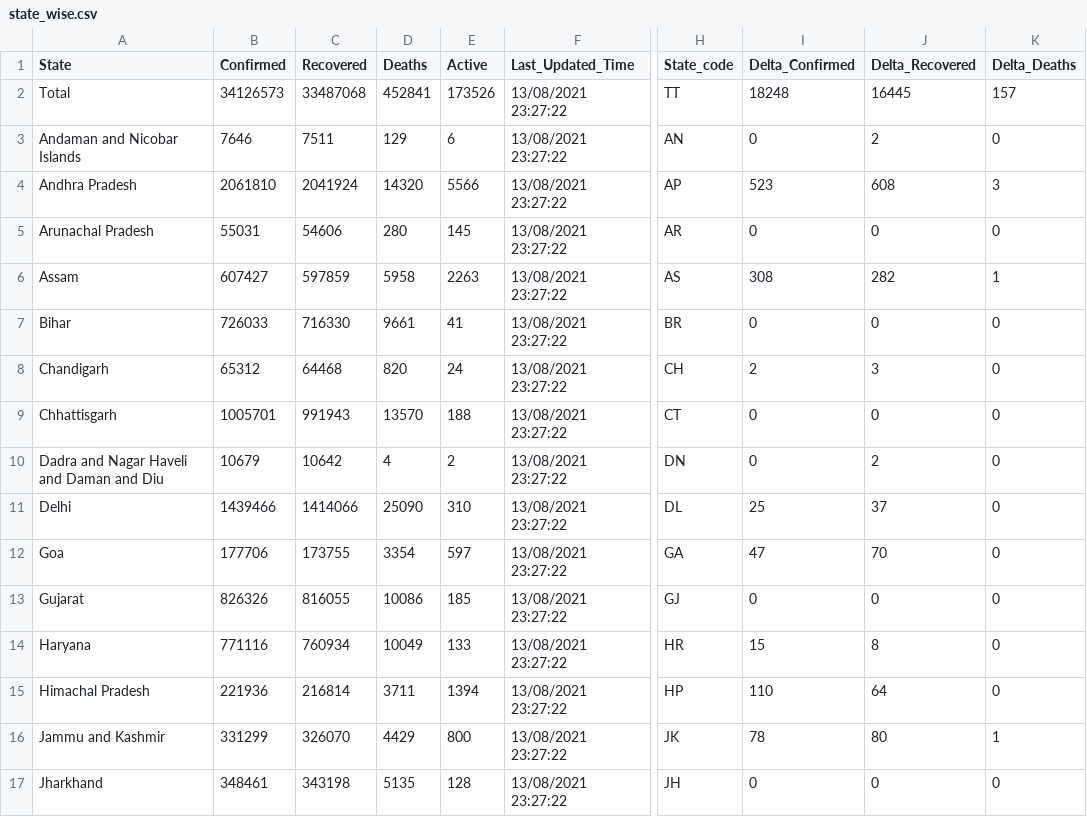
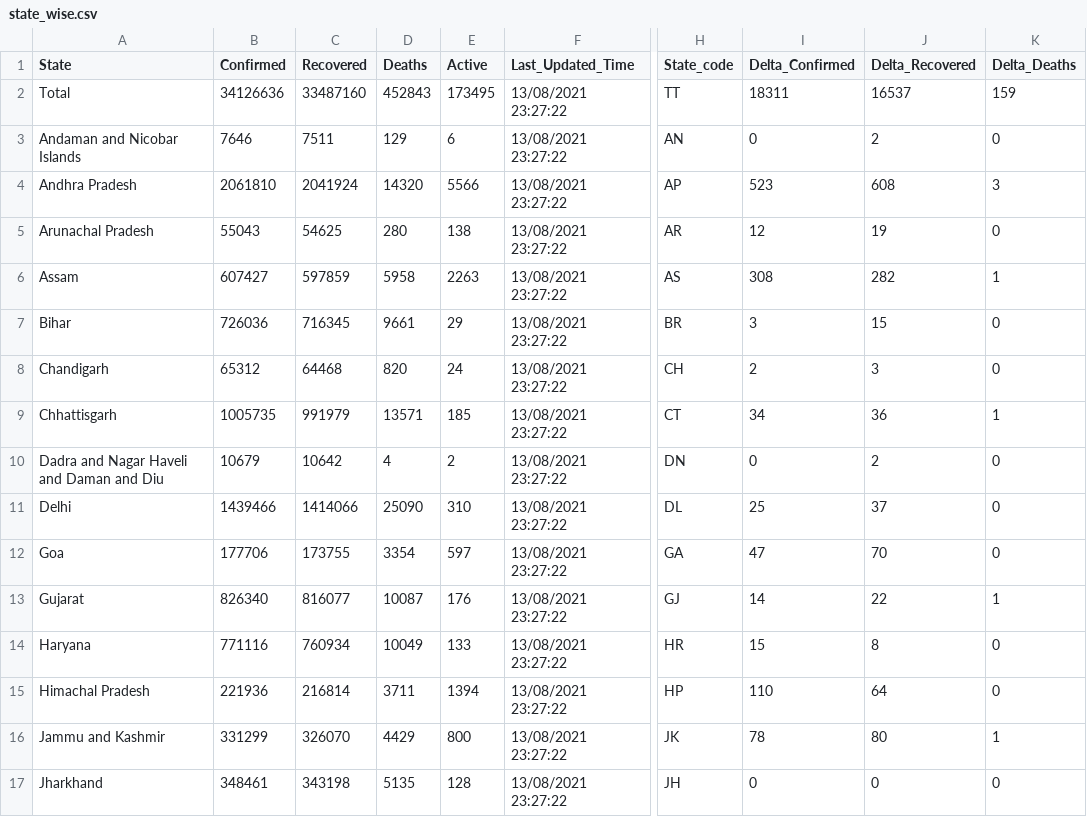
Before and after one commit to covid19india/data, a CSV file: csv/latest/state_wise.csv, drawn as a sheet; only a part is shown, gaps mark what is left out; the diff names each change by its address in the sheet, - before the commit and + after, or states it on an @@ line.

```diff
--- a/csv/latest/state_wise.csv
+++ b/csv/latest/state_wise.csv
-B2 (Confirmed): 34126573
+B2 (Confirmed): 34126636
-C2 (Recovered): 33487068
+C2 (Recovered): 33487160
-D2 (Deaths): 452841
+D2 (Deaths): 452843
-E2 (Active): 173526
+E2 (Active): 173495
-I2 (Delta_Confirmed): 18248
+I2 (Delta_Confirmed): 18311
-J2 (Delta_Recovered): 16445
+J2 (Delta_Recovered): 16537
-K2 (Delta_Deaths): 157
+K2 (Delta_Deaths): 159
-B5 (Confirmed): 55031
+B5 (Confirmed): 55043
-C5 (Recovered): 54606
+C5 (Recovered): 54625
-E5 (Active): 145
+E5 (Active): 138
-I5 (Delta_Confirmed): 0
+I5 (Delta_Confirmed): 12
-J5 (Delta_Recovered): 0
+J5 (Delta_Recovered): 19
-B7 (Confirmed): 726033
+B7 (Confirmed): 726036
-C7 (Recovered): 716330
+C7 (Recovered): 716345
-E7 (Active): 41
+E7 (Active): 29
-I7 (Delta_Confirmed): 0
+I7 (Delta_Confirmed): 3
-J7 (Delta_Recovered): 0
+J7 (Delta_Recovered): 15
-B9 (Confirmed): 1005701
+B9 (Confirmed): 1005735
-C9 (Recovered): 991943
+C9 (Recovered): 991979
-D9 (Deaths): 13570
+D9 (Deaths): 13571
-E9 (Active): 188
+E9 (Active): 185
-I9 (Delta_Confirmed): 0
+I9 (Delta_Confirmed): 34
-J9 (Delta_Recovered): 0
+J9 (Delta_Recovered): 36
-K9 (Delta_Deaths): 0
+K9 (Delta_Deaths): 1
-B13 (Confirmed): 826326
+B13 (Confirmed): 826340
-C13 (Recovered): 816055
+C13 (Recovered): 816077
-D13 (Deaths): 10086
+D13 (Deaths): 10087
-E13 (Active): 185
+E13 (Active): 176
-I13 (Delta_Confirmed): 0
+I13 (Delta_Confirmed): 14
-J13 (Delta_Recovered): 0
+J13 (Delta_Recovered): 22
-K13 (Delta_Deaths): 0
+K13 (Delta_Deaths): 1
```
Also changed, not shown: csv/latest/district_wise.csv, csv/latest/states.csv, 21 other files.
